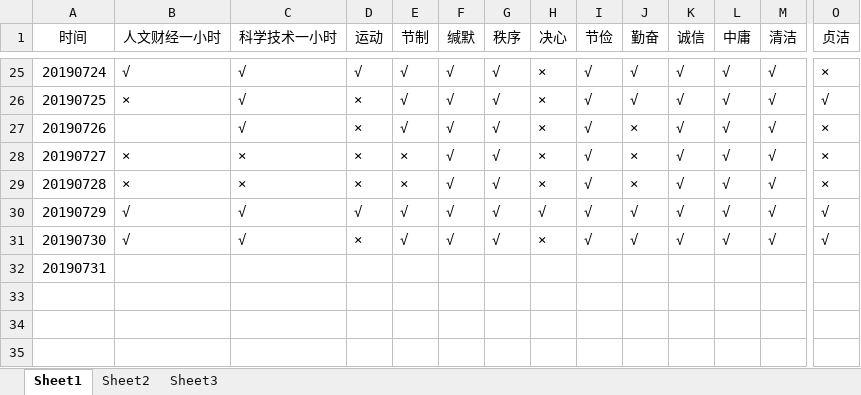
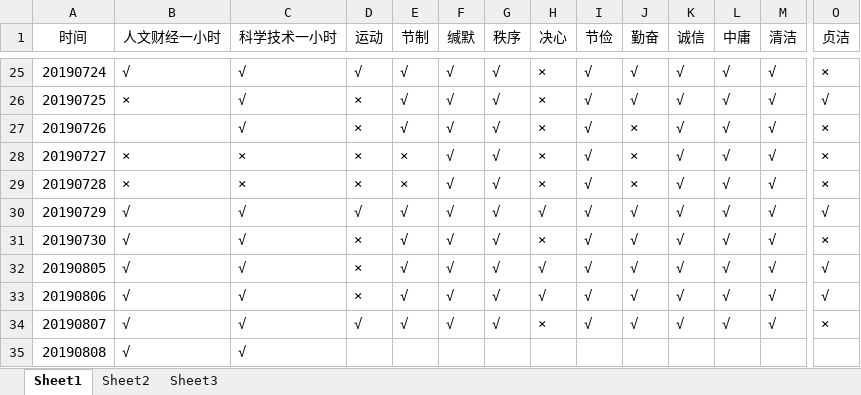
Before and after one commit to crazyCodeLove/crazyCodeLove.github.io, an Excel workbook: work/检查列表2019.xlsx, sheet Sheet1, drawn as a sheet; only a part is shown, gaps mark what is left out; values as stored, in another font and other column widths than the file's, no borders; rows hold the shown columns only; the diff covers the shown part only; the diff names each change by its address in the sheet, - before the commit and + after, or states it on an @@ line.

Commit message:
20190808 befo done, 20190808 init

```diff
--- a/work/检查列表2019.xlsx (sheet Sheet1)
+++ b/work/检查列表2019.xlsx (sheet Sheet1)
-O31 (贞洁): √
+O31 (贞洁): ×
@@ column A (时间) renumbered in row 32 @@
-B32 (人文财经一小时): (empty)
+B32 (人文财经一小时): √
-C32 (科学技术一小时): (empty)
+C32 (科学技术一小时): √
-D32 (运动): (empty)
+D32 (运动): ×
-E32 (节制): (empty)
+E32 (节制): √
-F32 (缄默): (empty)
+F32 (缄默): √
-G32 (秩序): (empty)
+G32 (秩序): √
-H32 (决心): (empty)
+H32 (决心): √
-I32 (节俭): (empty)
+I32 (节俭): √
-J32 (勤奋): (empty)
+J32 (勤奋): √
-K32 (诚信): (empty)
+K32 (诚信): √
-L32 (中庸): (empty)
+L32 (中庸): √
-M32 (清洁): (empty)
+M32 (清洁): √
-O32 (贞洁): (empty)
+O32 (贞洁): √
+row 33: 20190806 | √ | √ | × | √ | √ | √ | √ | √ | √ | √ | √ | √ | √
+row 34: 20190807 | √ | √ | √ | √ | √ | √ | × | √ | √ | √ | √ | √ | ×
+row 35: 20190808 | √ | √
```
Also changed, not shown: 1 edited cell elsewhere in this sheet.
